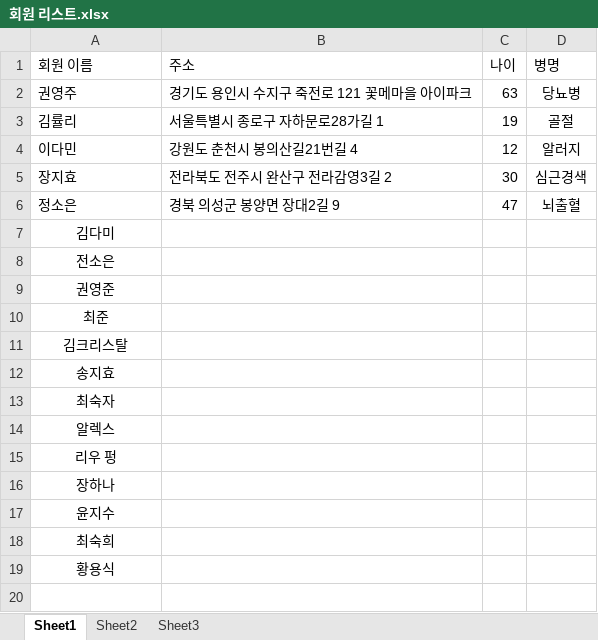
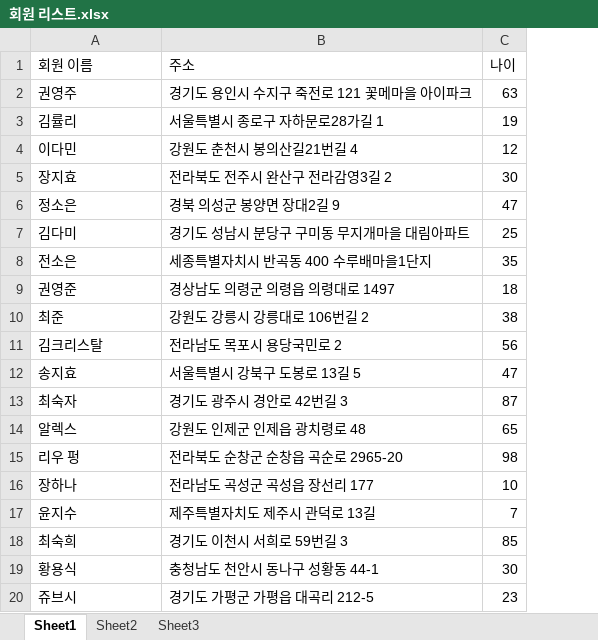
Before and after one commit to sallykwon/4-, an Excel workbook: 회원 리스트.xlsx, sheet Sheet1, drawn as a sheet; values as stored, in another font and other column widths than the file's, no borders; removed rows and columns are numbered as before the commit, all else as after; the diff names each change by its address in the sheet, - before the commit and + after, or states it on an @@ line.

Commit message:
Add files via upload

```diff
--- a/회원 리스트.xlsx (sheet Sheet1)
+++ b/회원 리스트.xlsx (sheet Sheet1)
-column D (병명), rows 2-6: 당뇨병 | 골절 | 알러지 | 심근경색 | 뇌출혈
-A7:A19 alignment: center
+A7:A19 alignment: left
-B7 (주소): (empty)
+B7 (주소): 경기도 성남시 분당구 구미동 무지개마을 대림아파트
-C7 (나이): (empty)
+C7 (나이): 25
-B8 (주소): (empty)
+B8 (주소): 세종특별자치시 반곡동 400 수루배마을1단지
-C8 (나이): (empty)
+C8 (나이): 35
-B9 (주소): (empty)
+B9 (주소): 경상남도 의령군 의령읍 의령대로 1497
-C9 (나이): (empty)
+C9 (나이): 18
-B10 (주소): (empty)
+B10 (주소): 강원도 강릉시 강릉대로 106번길 2
-C10 (나이): (empty)
+C10 (나이): 38
-B11 (주소): (empty)
+B11 (주소): 전라남도 목포시 용당국민로 2
-C11 (나이): (empty)
+C11 (나이): 56
-B12 (주소): (empty)
+B12 (주소): 서울특별시 강북구 도봉로 13길 5
-C12 (나이): (empty)
+C12 (나이): 47
-B13 (주소): (empty)
+B13 (주소): 경기도 광주시 경안로 42번길 3
-C13 (나이): (empty)
+C13 (나이): 87
-B14 (주소): (empty)
+B14 (주소): 강원도 인제군 인제읍 광치령로 48
-C14 (나이): (empty)
+C14 (나이): 65
-B15 (주소): (empty)
+B15 (주소): 전라북도 순창군 순창읍 곡순로 2965-20
-C15 (나이): (empty)
+C15 (나이): 98
-B16 (주소): (empty)
+B16 (주소): 전라남도 곡성군 곡성읍 장선리 177
-C16 (나이): (empty)
+C16 (나이): 10
-B17 (주소): (empty)
+B17 (주소): 제주특별자치도 제주시 관덕로 13길
-C17 (나이): (empty)
+C17 (나이): 7
-B18 (주소): (empty)
+B18 (주소): 경기도 이천시 서희로 59번길 3
-C18 (나이): (empty)
+C18 (나이): 85
-B19 (주소): (empty)
+B19 (주소): 충청남도 천안시 동나구 성황동 44-1
-C19 (나이): (empty)
+C19 (나이): 30
+row 20: 쥬브시 | 경기도 가평군 가평읍 대곡리 212-5 | 23
```
